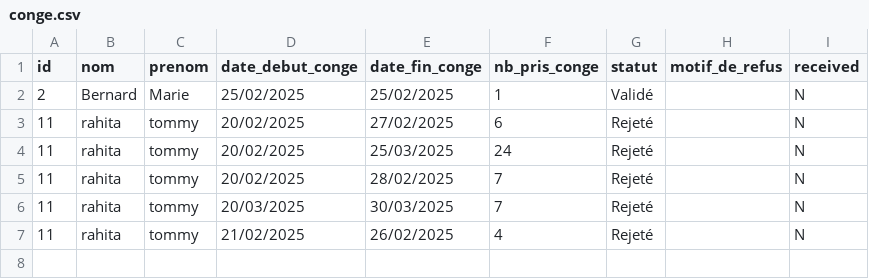
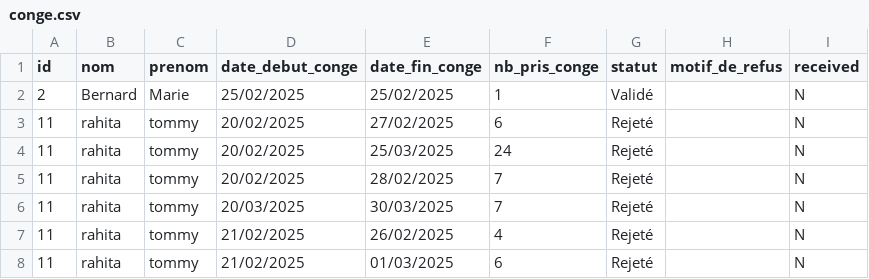
Before and after one commit to TommyRahita/iut_sd2_projet_gestionRH_grp7, a CSV file: resources/conge.csv, drawn as a sheet; the diff names each change by its address in the sheet, - before the commit and + after, or states it on an @@ line.

```diff
--- a/resources/conge.csv
+++ b/resources/conge.csv
+row 8: 11 | rahita | tommy | 21/02/2025 | 01/03/2025 | 6 | Rejeté |  | N
```
Also changed, not shown: resources/paie.csv, 16 other files.
